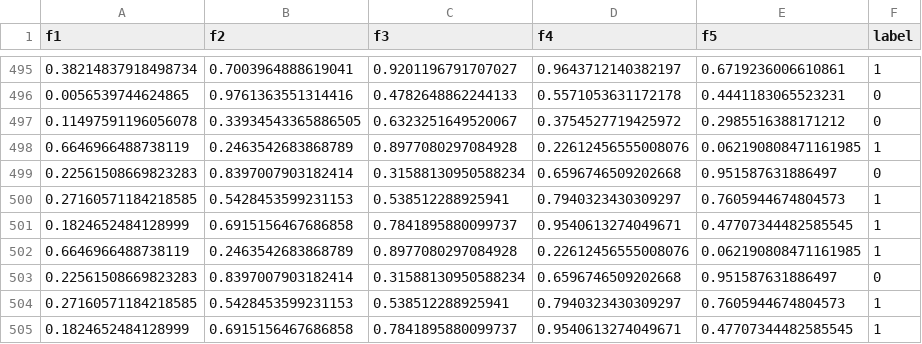
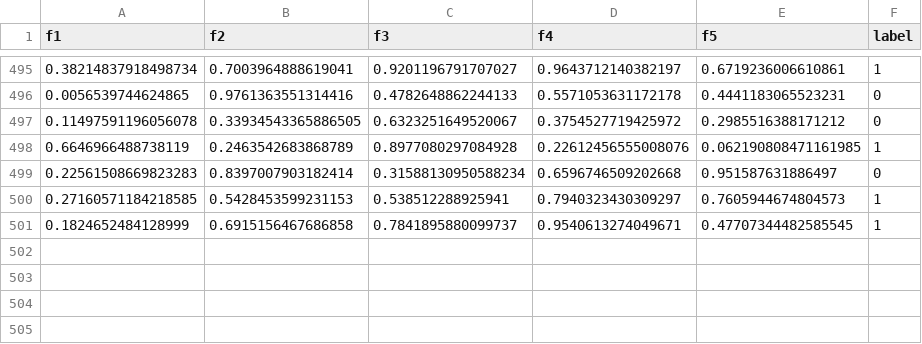
Before and after one commit to AmanBalouch/DevOps_Lab_Mid_Term, a CSV file: dataset/train.csv, drawn as a sheet; only a part is shown, gaps mark what is left out; the diff names each change by its address in the sheet, - before the commit and + after, or states it on an @@ line.

Commit message:
Update train.csv

```diff
--- a/dataset/train.csv
+++ b/dataset/train.csv
-row 502: 0.6646966488738119 | 0.2463542683868789 | 0.8977080297084928 | 0.22612456555008076 | 0.062190808471161985 | 1
-row 503: 0.22561508669823283 | 0.8397007903182414 | 0.31588130950588234 | 0.6596746509202668 | 0.951587631886497 | 0
-row 504: 0.27160571184218585 | 0.5428453599231153 | 0.538512288925941 | 0.7940323430309297 | 0.7605944674804573 | 1
-row 505: 0.1824652484128999 | 0.6915156467686858 | 0.7841895880099737 | 0.9540613274049671 | 0.47707344482585545 | 1
```
